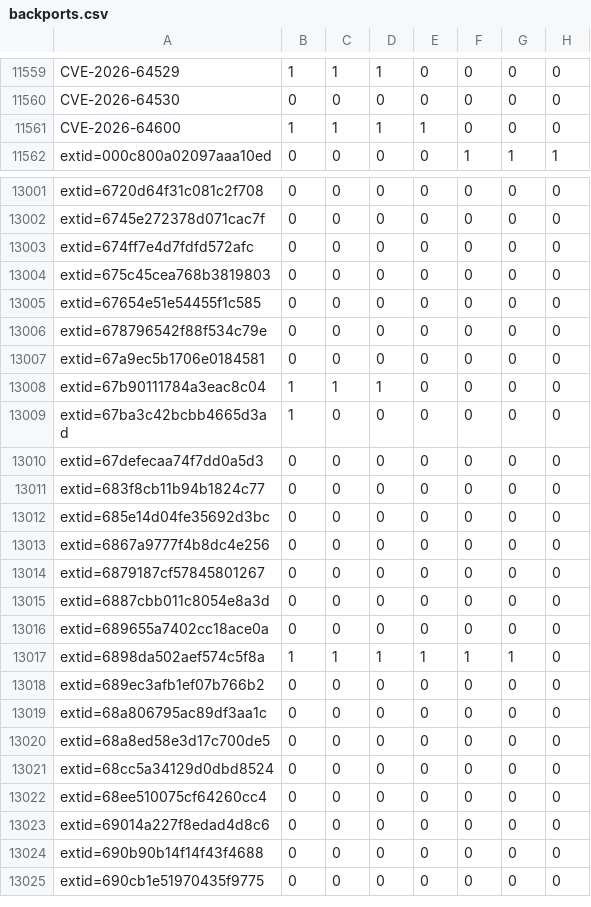
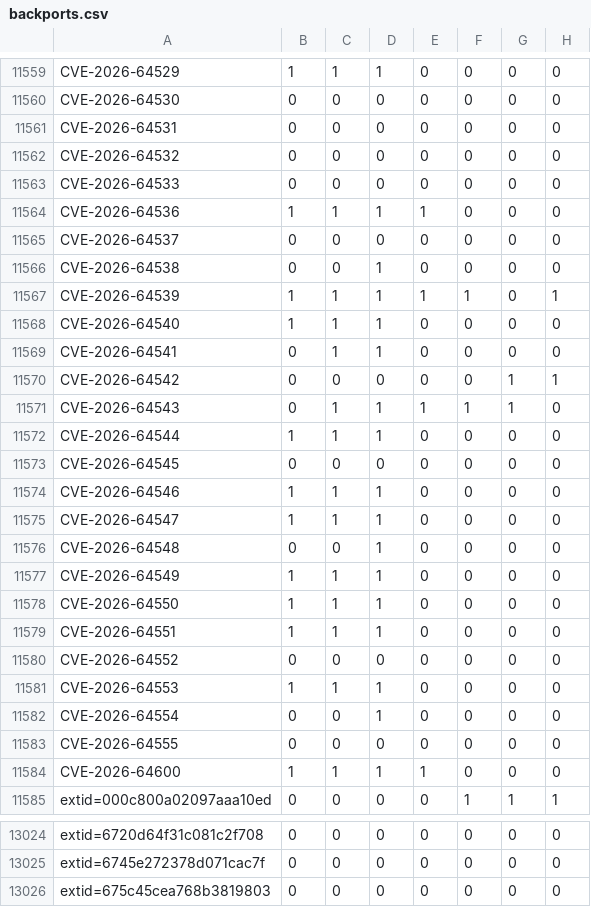
Before and after one commit to sirdarckcat/linux-queries, a CSV file: backports.csv, drawn as a sheet; only a part is shown, gaps mark what is left out; the shorter side is filled out with more unchanged rows; the diff covers the shown part only.

```diff
--- a/backports.csv
+++ b/backports.csv
@@ -11560,2 +11560,25 @@ CVE-2026-64529,1,1,1,0,0,0,0
 CVE-2026-64530,0,0,0,0,0,0,0
+CVE-2026-64531,0,0,0,0,0,0,0
+CVE-2026-64532,0,0,0,0,0,0,0
+CVE-2026-64533,0,0,0,0,0,0,0
+CVE-2026-64536,1,1,1,1,0,0,0
+CVE-2026-64537,0,0,0,0,0,0,0
+CVE-2026-64538,0,0,1,0,0,0,0
+CVE-2026-64539,1,1,1,1,1,0,1
+CVE-2026-64540,1,1,1,0,0,0,0
+CVE-2026-64541,0,1,1,0,0,0,0
+CVE-2026-64542,0,0,0,0,0,1,1
+CVE-2026-64543,0,1,1,1,1,1,0
+CVE-2026-64544,1,1,1,0,0,0,0
+CVE-2026-64545,0,0,0,0,0,0,0
+CVE-2026-64546,1,1,1,0,0,0,0
+CVE-2026-64547,1,1,1,0,0,0,0
+CVE-2026-64548,0,0,1,0,0,0,0
+CVE-2026-64549,1,1,1,0,0,0,0
+CVE-2026-64550,1,1,1,0,0,0,0
+CVE-2026-64551,1,1,1,0,0,0,0
+CVE-2026-64552,0,0,0,0,0,0,0
+CVE-2026-64553,1,1,1,0,0,0,0
+CVE-2026-64554,0,0,1,0,0,0,0
+CVE-2026-64555,0,0,0,0,0,0,0
 CVE-2026-64600,1,1,1,1,0,0,0
@@ -13002,3 +13025,2 @@ extid=6720d64f31c081c2f708,0,0,0,0,0,0,0
 extid=6745e272378d071cac7f,0,0,0,0,0,0,0
-extid=674ff7e4d7fdfd572afc,0,0,0,0,0,0,0
 extid=675c45cea768b3819803,0,0,0,0,0,0,0
```
Also changed, not shown: 1 removed row elsewhere in this file.
